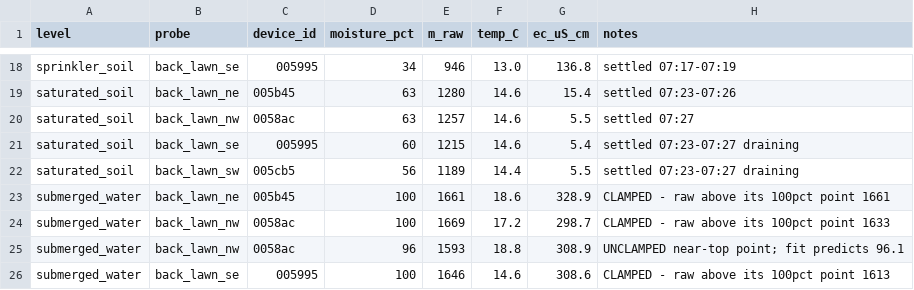
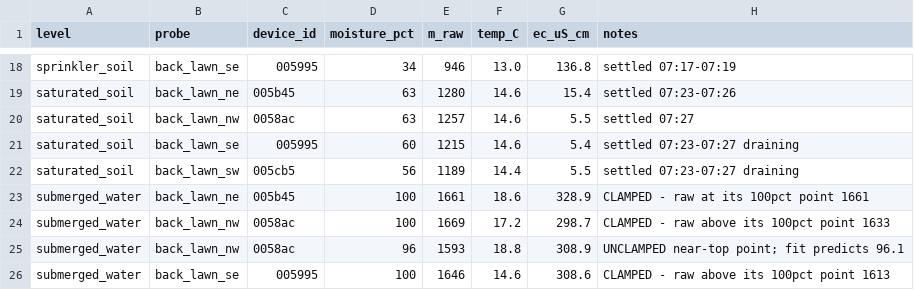
Before and after one commit to Verstreubulator/wh52-characterization, a CSV file: data/moisture-sweep-20260909.csv, drawn as a sheet; only a part is shown, gaps mark what is left out.

```diff
--- a/data/moisture-sweep-20260909.csv
+++ b/data/moisture-sweep-20260909.csv
@@ -22,3 +22,3 @@ saturated_soil,back_lawn_se,005995,60,1215,14.6,5.4,settled 07:23-07:27 draining
 saturated_soil,back_lawn_sw,005cb5,56,1189,14.4,5.5,settled 07:23-07:27 draining
-submerged_water,back_lawn_ne,005b45,100,1661,18.6,328.9,CLAMPED - raw above its 100pct point 1661
+submerged_water,back_lawn_ne,005b45,100,1661,18.6,328.9,CLAMPED - raw at its 100pct point 1661
 submerged_water,back_lawn_nw,0058ac,100,1669,17.2,298.7,CLAMPED - raw above its 100pct point 1633
```
Also changed, not shown: 1 other file.
